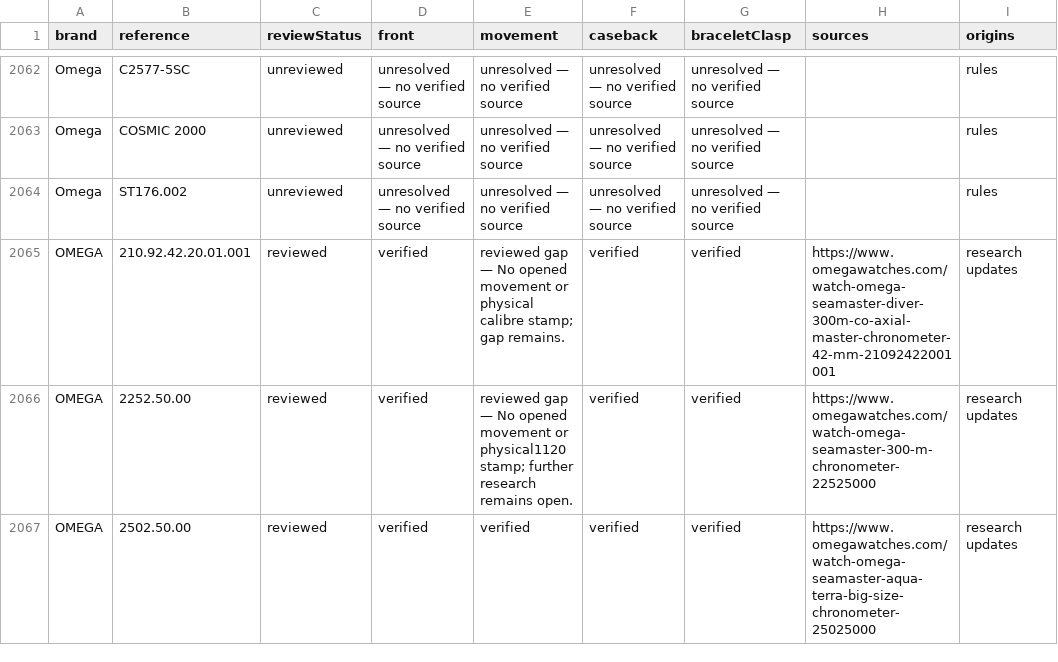
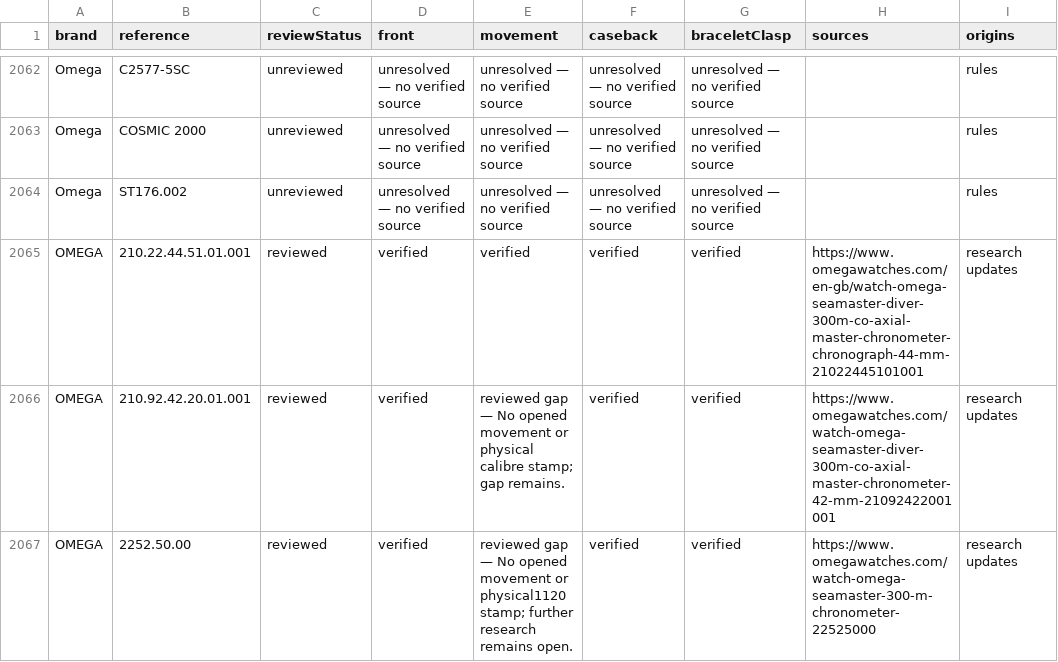
Before and after one commit to potmoodle-debug/watch-auth-pro-OLD, a CSV file: photograph-coverage.csv, drawn as a sheet; only a part is shown, gaps mark what is left out; the shorter side is filled out with more unchanged rows.

Commit message:
Add exact Omega 210.22.44.51.01.001 photos and visible 9900 evidence

```diff
--- a/photograph-coverage.csv
+++ b/photograph-coverage.csv
@@ -2064,2 +2064,3 @@
 "Omega","ST176.002","unreviewed","unresolved — no verified source","unresolved — no verified source","unresolved — no verified source","unresolved — no verified source","","rules"
+"OMEGA","210.22.44.51.01.001","reviewed","verified","verified","verified","verified","https://www.omegawatches.com/en-gb/watch-omega-seamaster-diver-300m-co-axial-master-chronometer-chronograph-44-mm-21022445101001","research updates"
 "OMEGA","210.92.42.20.01.001","reviewed","verified","reviewed gap — No opened movement or physical calibre stamp; gap remains.","verified","verified","https://www.omegawatches.com/watch-omega-seamaster-diver-300m-co-axial-master-chronometer-42-mm-21092422001001","research updates"
```
Also changed, not shown: 8 other files.
